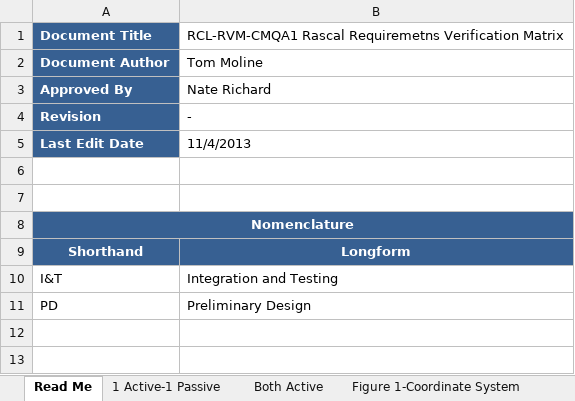
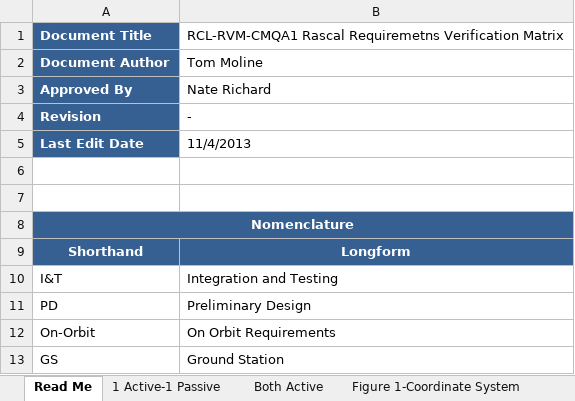
Before and after one commit to RascalSeniorDesign/Preliminary-Design, an Excel workbook: CMQA/Requirements Verification Matrix/RCL-RVM-CMQA1 Rascal Requirements Verification Matrix.xlsx, sheet Read Me, drawn as a sheet; values as stored, in another font and other column widths than the file's, no borders; charts and pictures not drawn; the diff names each change by its address in the sheet, - before the commit and + after, or states it on an @@ line.

```diff
--- a/CMQA/Requirements Verification Matrix/RCL-RVM-CMQA1 Rascal Requirements Verification Matrix.xlsx (sheet Read Me)
+++ b/CMQA/Requirements Verification Matrix/RCL-RVM-CMQA1 Rascal Requirements Verification Matrix.xlsx (sheet Read Me)
+row 12: On-Orbit | On Orbit Requirements
+row 13: GS | Ground Station
```
Also changed, not shown: sheet Both Active.
